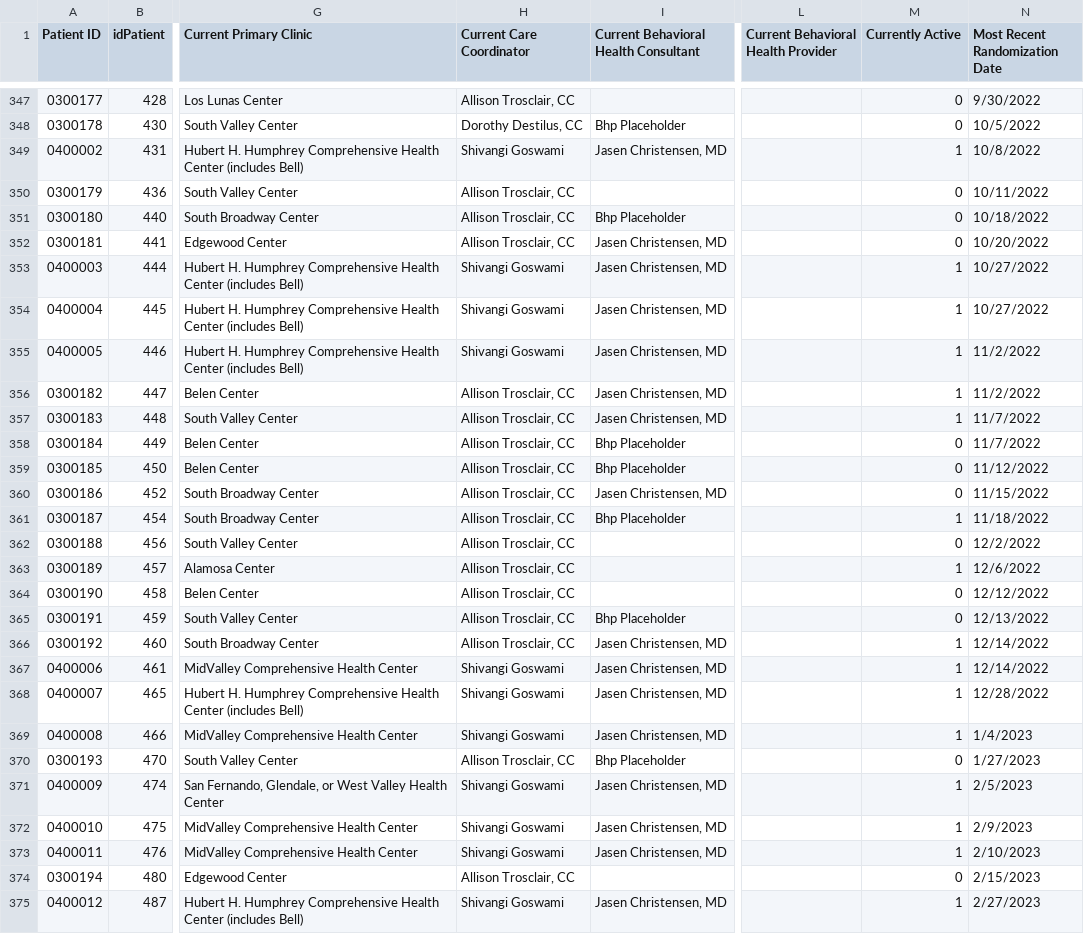
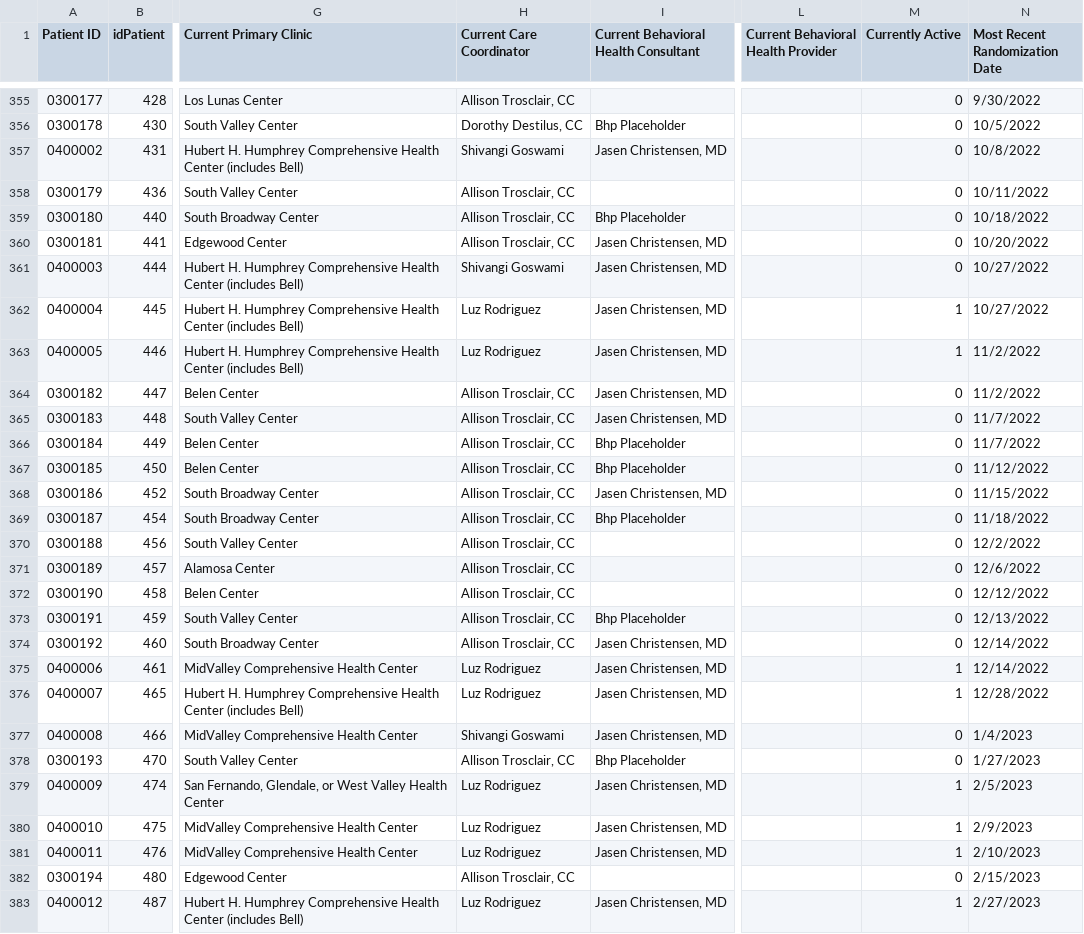
Before and after one commit to shreyas-bharadwaj/claro-reports, a CSV file: data/patient.csv, drawn as a sheet; only a part is shown, gaps mark what is left out; addresses are those after the commit; the diff covers the shown part only; the diff names each change by its address in the sheet, - before the commit and + after, or states it on an @@ line.

```diff
--- a/data/patient.csv
+++ b/data/patient.csv
-M357 (Currently Active): 1
+M357 (Currently Active): 0
-M361 (Currently Active): 1
+M361 (Currently Active): 0
-H362:H363 (Current Care Coordinator): Shivangi Goswami
+H362:H363 (Current Care Coordinator): Luz Rodriguez
-M364:M365 (Currently Active): 1
+M364:M365 (Currently Active): 0
-M369 (Currently Active): 1
+M369 (Currently Active): 0
-M371 (Currently Active): 1
+M371 (Currently Active): 0
-M374 (Currently Active): 1
+M374 (Currently Active): 0
-H375:H376 (Current Care Coordinator): Shivangi Goswami
+H375:H376 (Current Care Coordinator): Luz Rodriguez
-M377 (Currently Active): 1
+M377 (Currently Active): 0
-H379:H381 (Current Care Coordinator): Shivangi Goswami
+H379:H381 (Current Care Coordinator): Luz Rodriguez
-H383 (Current Care Coordinator): Shivangi Goswami
+H383 (Current Care Coordinator): Luz Rodriguez
```
Also changed, not shown: 9 added rows, 8 moved rows and 24 edited cells elsewhere in this file, data/agencies.csv, data/episode.csv, 1 other file.
